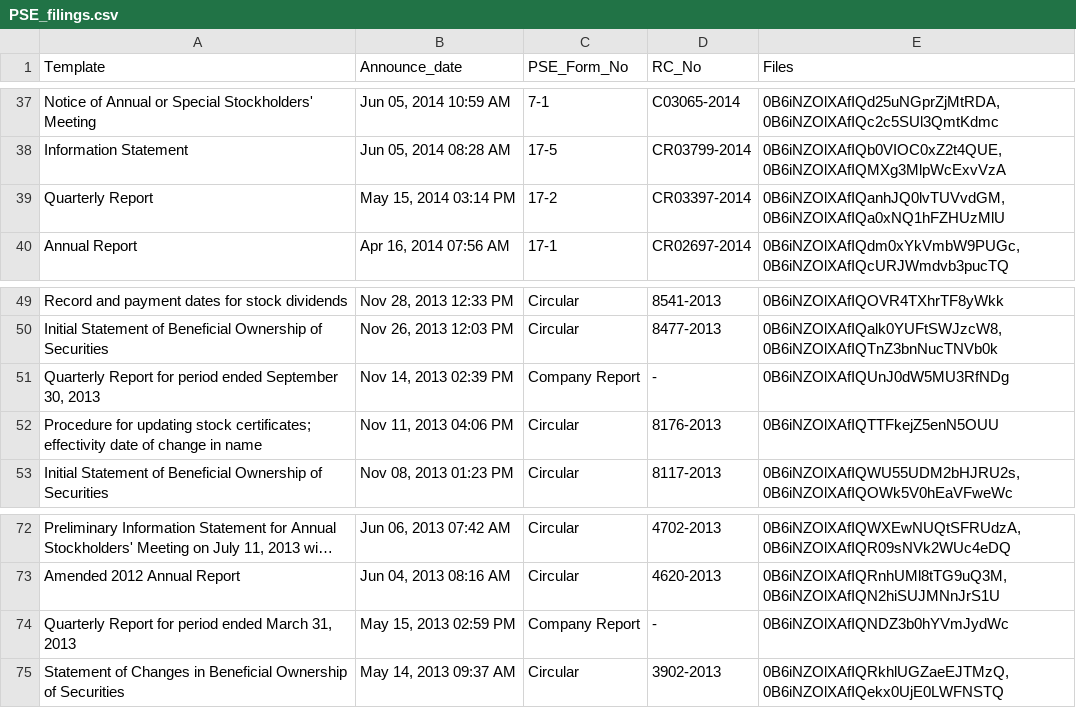
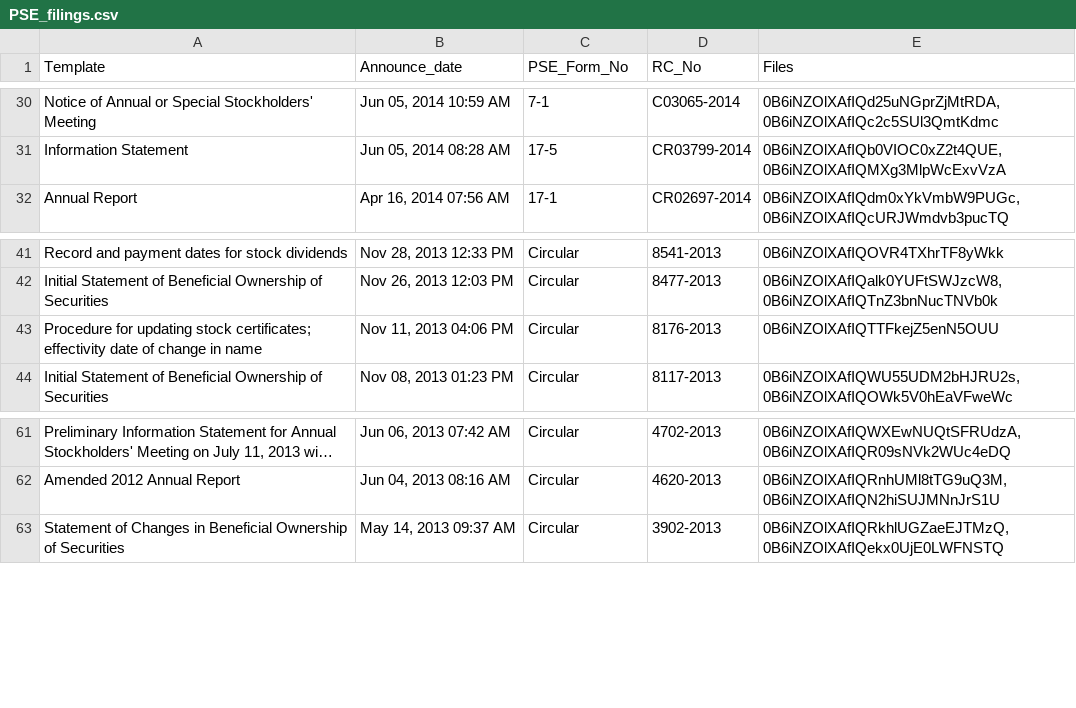
Before and after one commit to abacorecapital/abacorecapital.github.io, a CSV file: _data/PSE_filings.csv, drawn as a sheet; only a part is shown, gaps mark what is left out; long unchanged cells end in …; the diff covers the shown part only; the diff names each change by its address in the sheet, - before the commit and + after, or states it on an @@ line.

```diff
--- a/_data/PSE_filings.csv
+++ b/_data/PSE_filings.csv
-row 39: Quarterly Report | May 15, 2014 03:14 PM | 17-2 | CR03397-2014 | 0B6iNZOlXAfIQanhJQ0lvTUVvdGM,0B6iNZOlXAfIQa0xNQ1hFZHUzMlU
-row 51: Quarterly Report for period ended September 30, 2013 | Nov 14, 2013 02:39 PM | Company Report | - | 0B6iNZOlXAfIQUnJ0dW5MU3RfNDg
-row 74: Quarterly Report for period ended March 31, 2013 | May 15, 2013 02:59 PM | Company Report | - | 0B6iNZOlXAfIQNDZ3b0hYVmJydWc
```
Also changed, not shown: 9 removed rows elsewhere in this file.
